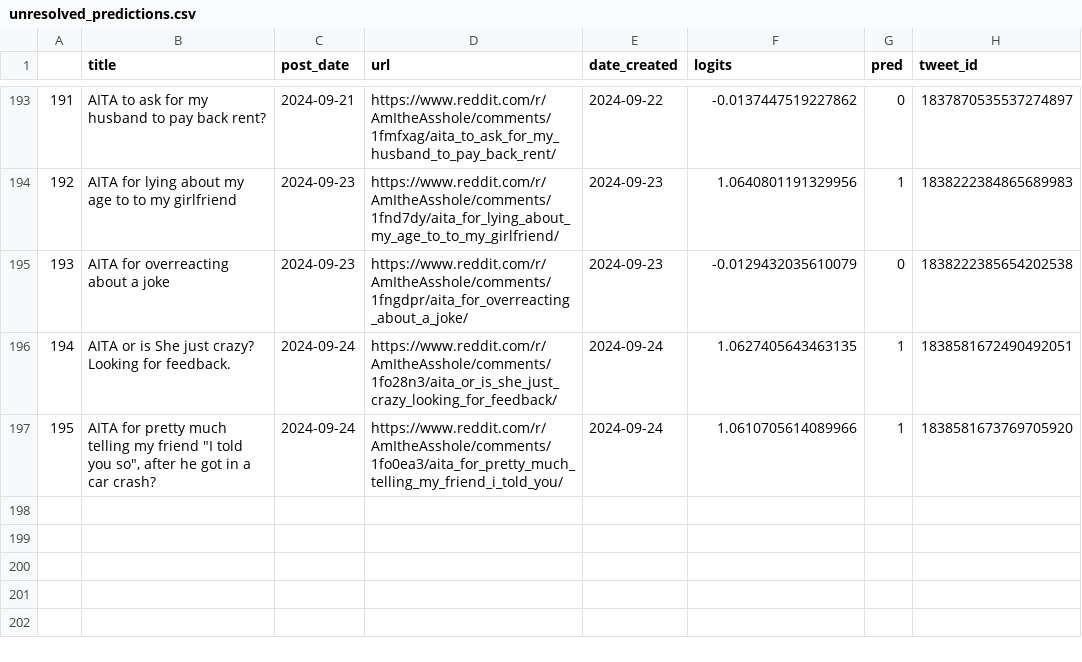
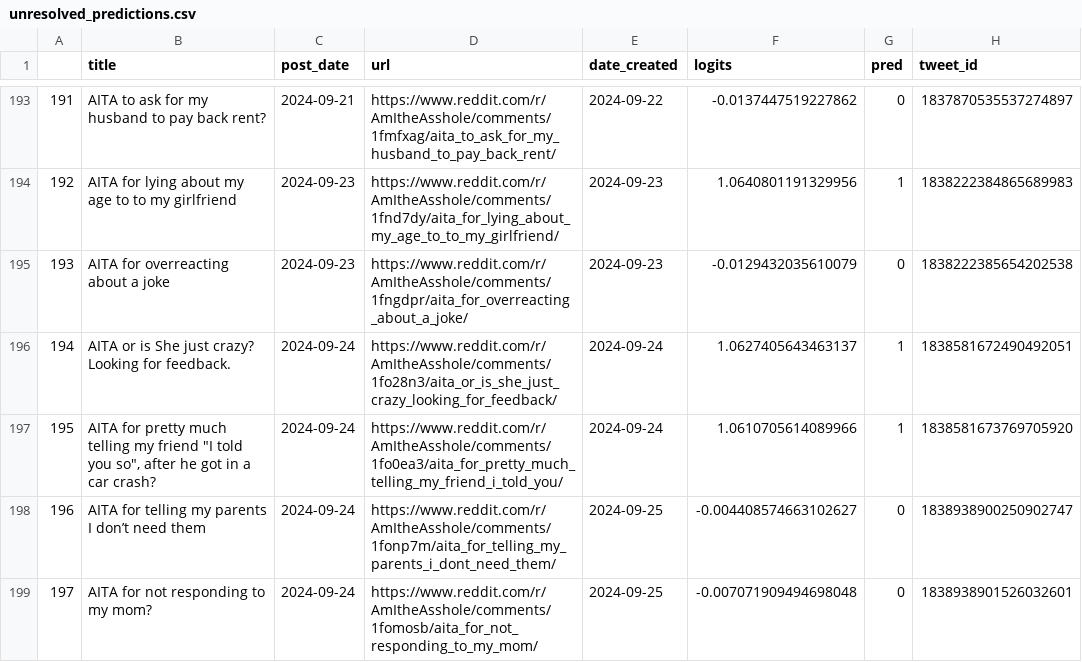
Before and after one commit to walkerped/aita_kaggle_app_tracking, a CSV file: app_tracking/prediction_sheets/unresolved_predictions.csv, drawn as a sheet; only a part is shown, gaps mark what is left out.

Commit message:
kaggle update tracking sheets

```diff
--- a/app_tracking/prediction_sheets/unresolved_predictions.csv
+++ b/app_tracking/prediction_sheets/unresolved_predictions.csv
@@ -198,3 +198,5 @@
 193,AITA for overreacting about a joke,2024-09-23,https://www.reddit.com/r/AmItheAsshole/comments/1fngdpr/aita_for_overreacting_about_a_joke/,2024-09-23,-0.0129432035610079,0,1838222385654202538
-194,AITA or is She just crazy? Looking for feedback. ,2024-09-24,https://www.reddit.com/r/AmItheAsshole/comments/1fo28n3/aita_or_is_she_just_crazy_looking_for_feedback/,2024-09-24,1.0627405643463135,1,1838581672490492051
+194,AITA or is She just crazy? Looking for feedback. ,2024-09-24,https://www.reddit.com/r/AmItheAsshole/comments/1fo28n3/aita_or_is_she_just_crazy_looking_for_feedback/,2024-09-24,1.0627405643463137,1,1838581672490492051
 195,"AITA for pretty much telling my friend ""I told you so"", after he got in a car crash?",2024-09-24,https://www.reddit.com/r/AmItheAsshole/comments/1fo0ea3/aita_for_pretty_much_telling_my_friend_i_told_you/,2024-09-24,1.0610705614089966,1,1838581673769705920
+196,AITA for telling my parents I don’t need them,2024-09-24,https://www.reddit.com/r/AmItheAsshole/comments/1fonp7m/aita_for_telling_my_parents_i_dont_need_them/,2024-09-25,-0.004408574663102627,0,1838938900250902747
+197,AITA for not responding to my mom?,2024-09-24,https://www.reddit.com/r/AmItheAsshole/comments/1fomosb/aita_for_not_responding_to_my_mom/,2024-09-25,-0.007071909494698048,0,1838938901526032601
```
Also changed, not shown: 3 other files.
